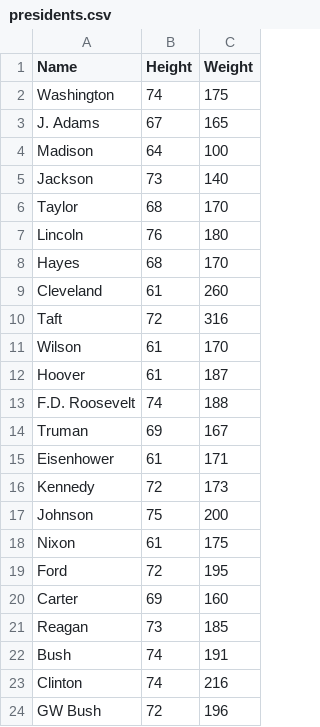
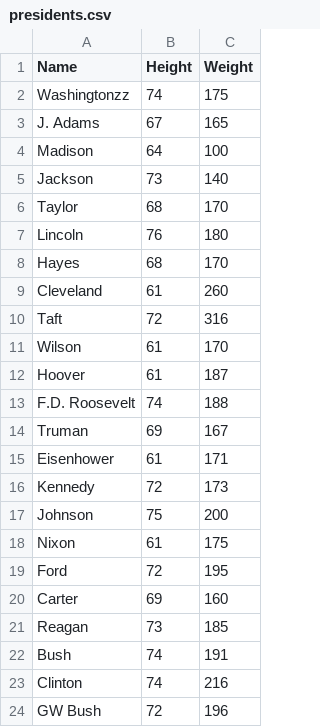
Before and after one commit to dquarshie89/Data-608, a CSV file: presidents.csv, drawn as a sheet.

Commit message:
update pres
add zz to washington

```diff
--- a/presidents.csv
+++ b/presidents.csv
@@ -1,3 +1,3 @@
 Name,Height,Weight
-Washington,74,175
+Washingtonzz,74,175
 J. Adams,67,165
```
Also changed, not shown: 2 other files.
